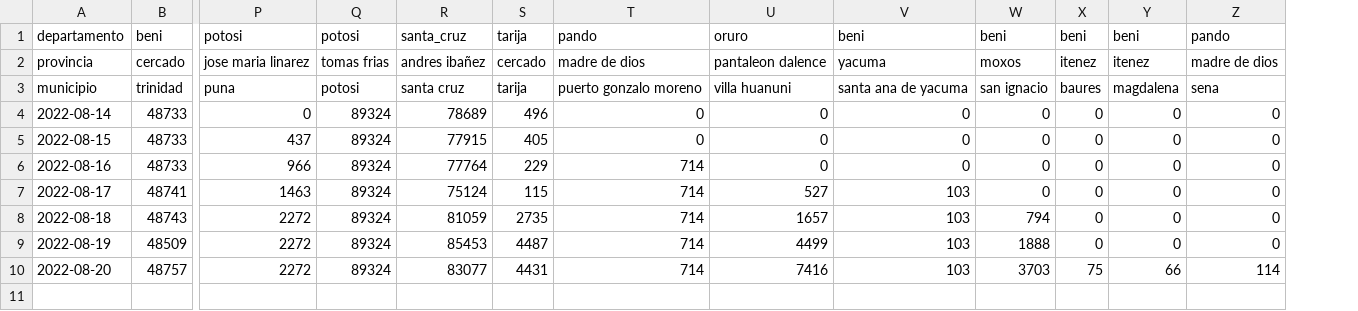
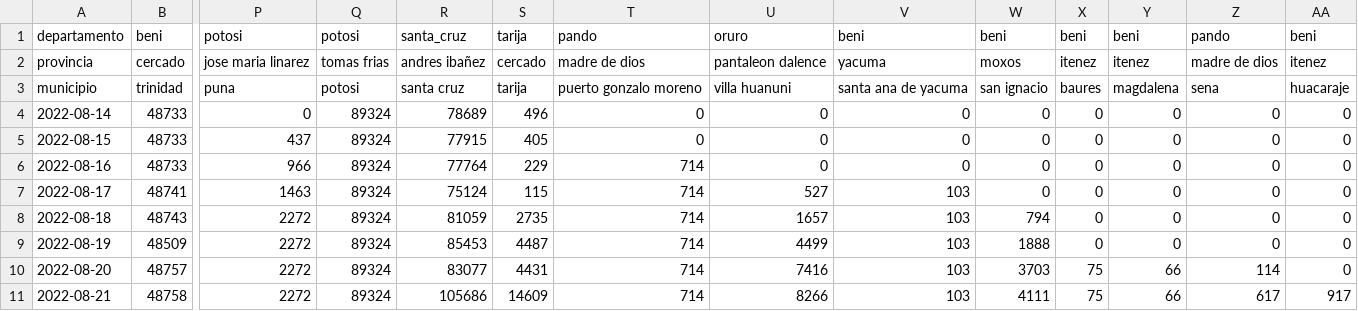
Before and after one commit to mauforonda/avance_censo, a CSV file: data/cartografia/timeline.csv, drawn as a sheet; only a part is shown, gaps mark what is left out; rows hold the shown columns only; the diff names each change by its address in the sheet, - before the commit and + after, or states it on an @@ line.

```diff
--- a/data/cartografia/timeline.csv
+++ b/data/cartografia/timeline.csv
+column AA, rows 1-10: beni | itenez | huacaraje | 0 | 0 | 0 | 0 | 0 | 0 | 0
+row 11: 2022-08-21 | 48758 | 2272 | 89324 | 105686 | 14609 | 714 | 8266 | 103 | 4111 | 75 | 66 | 617 | 917
```
Also changed, not shown: data/cartografia/departamentos/beni.csv, data/cartografia/departamentos/oruro.csv, 4 other files.
